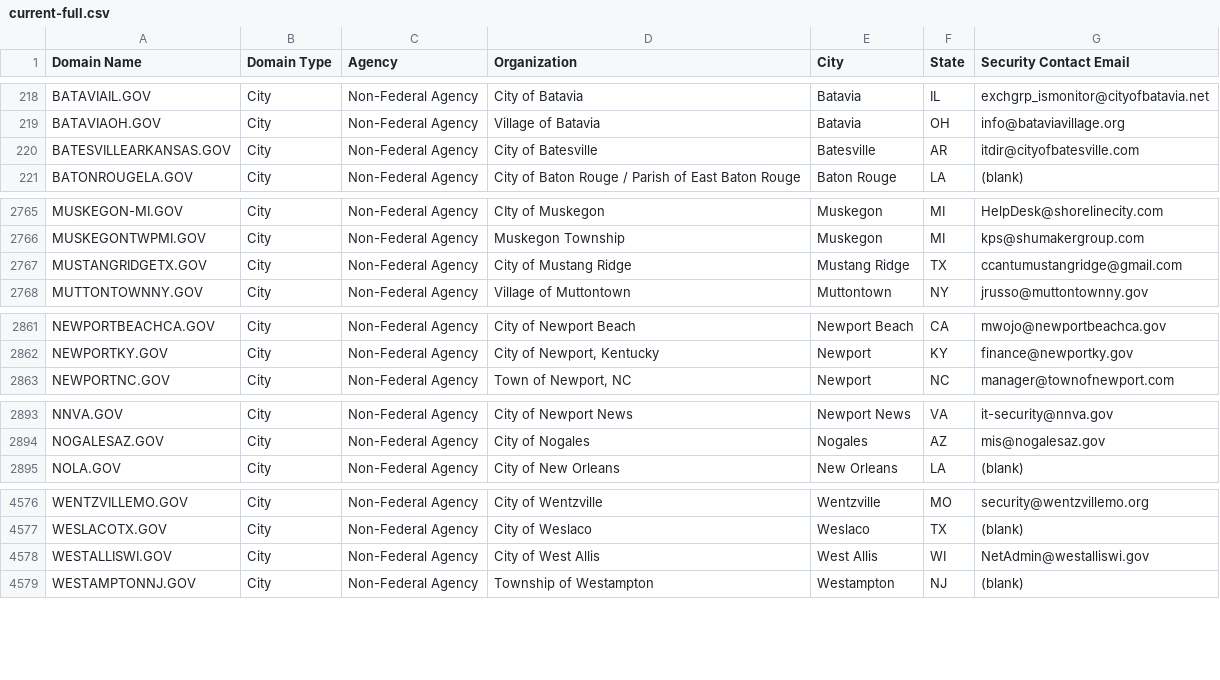
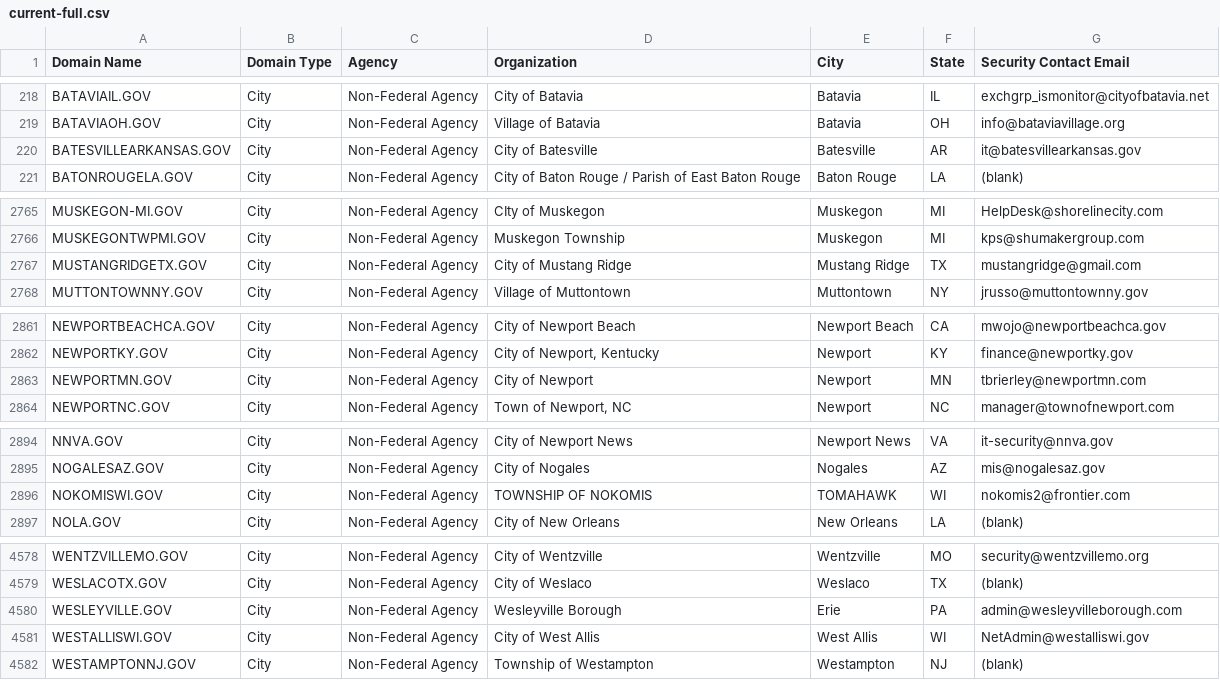
Before and after one commit to cisagov/dotgov-data, a CSV file: current-full.csv, drawn as a sheet; only a part is shown, gaps mark what is left out; the diff covers the shown part only.

Commit message:
Flat: latest data (2023-11-08T06:10:07.839Z) {   "date": "2023-11-08T06:10:07.839Z",   "files": [     {       "name": "current-full.csv",       "deltaBytes": 270,       "source": "https://domains.dotgov.gov/dotgov-web/publicreports/current-full"     }   ] }

```diff
--- a/current-full.csv
+++ b/current-full.csv
@@ -219,3 +219,3 @@ BATAVIAIL.GOV,City,Non-Federal Agency,City of Batavia,Batavia,IL,exchgrp_ismonit
 BATAVIAOH.GOV,City,Non-Federal Agency,Village of Batavia,Batavia,OH,info@bataviavillage.org
-BATESVILLEARKANSAS.GOV,City,Non-Federal Agency,City of Batesville,Batesville,AR,itdir@cityofbatesville.com
+BATESVILLEARKANSAS.GOV,City,Non-Federal Agency,City of Batesville,Batesville,AR,it@batesvillearkansas.gov
 BATONROUGELA.GOV,City,Non-Federal Agency,City of Baton Rouge / Parish of East Baton Rouge,Baton Rouge,LA,(blank)
@@ -2766,3 +2766,3 @@ MUSKEGON-MI.GOV,City,Non-Federal Agency,CIty of Muskegon,Muskegon,MI,HelpDesk@sh
 MUSKEGONTWPMI.GOV,City,Non-Federal Agency,Muskegon Township,Muskegon,MI,kps@shumakergroup.com
-MUSTANGRIDGETX.GOV,City,Non-Federal Agency,City of Mustang Ridge,Mustang Ridge,TX,ccantumustangridge@gmail.com
+MUSTANGRIDGETX.GOV,City,Non-Federal Agency,City of Mustang Ridge,Mustang Ridge,TX,mustangridge@gmail.com
 MUTTONTOWNNY.GOV,City,Non-Federal Agency,Village of Muttontown,Muttontown,NY,jrusso@muttontownny.gov
@@ -2862,2 +2862,3 @@ NEWPORTBEACHCA.GOV,City,Non-Federal Agency,City of Newport Beach,Newport Beach,C
 NEWPORTKY.GOV,City,Non-Federal Agency,"City of Newport, Kentucky",Newport,KY,finance@newportky.gov
+NEWPORTMN.GOV,City,Non-Federal Agency,City of Newport,Newport,MN,tbrierley@newportmn.com
 NEWPORTNC.GOV,City,Non-Federal Agency,"Town of Newport, NC",Newport,NC,manager@townofnewport.com
@@ -2894,2 +2895,3 @@ NNVA.GOV,City,Non-Federal Agency,City of Newport News,Newport News,VA,it-securit
 NOGALESAZ.GOV,City,Non-Federal Agency,City of Nogales,Nogales,AZ,mis@nogalesaz.gov
+NOKOMISWI.GOV,City,Non-Federal Agency,TOWNSHIP OF NOKOMIS,TOMAHAWK,WI,nokomis2@frontier.com
 NOLA.GOV,City,Non-Federal Agency,City of New Orleans,New Orleans,LA,(blank)
@@ -4577,2 +4579,3 @@ WENTZVILLEMO.GOV,City,Non-Federal Agency,City of Wentzville,Wentzville,MO,securi
 WESLACOTX.GOV,City,Non-Federal Agency,City of Weslaco,Weslaco,TX,(blank)
+WESLEYVILLE.GOV,City,Non-Federal Agency,Wesleyville Borough,Erie,PA,admin@wesleyvilleborough.com
 WESTALLISWI.GOV,City,Non-Federal Agency,City of West Allis,West Allis,WI,NetAdmin@westalliswi.gov
```
Also changed, not shown: 1 edited cell elsewhere in this file.
